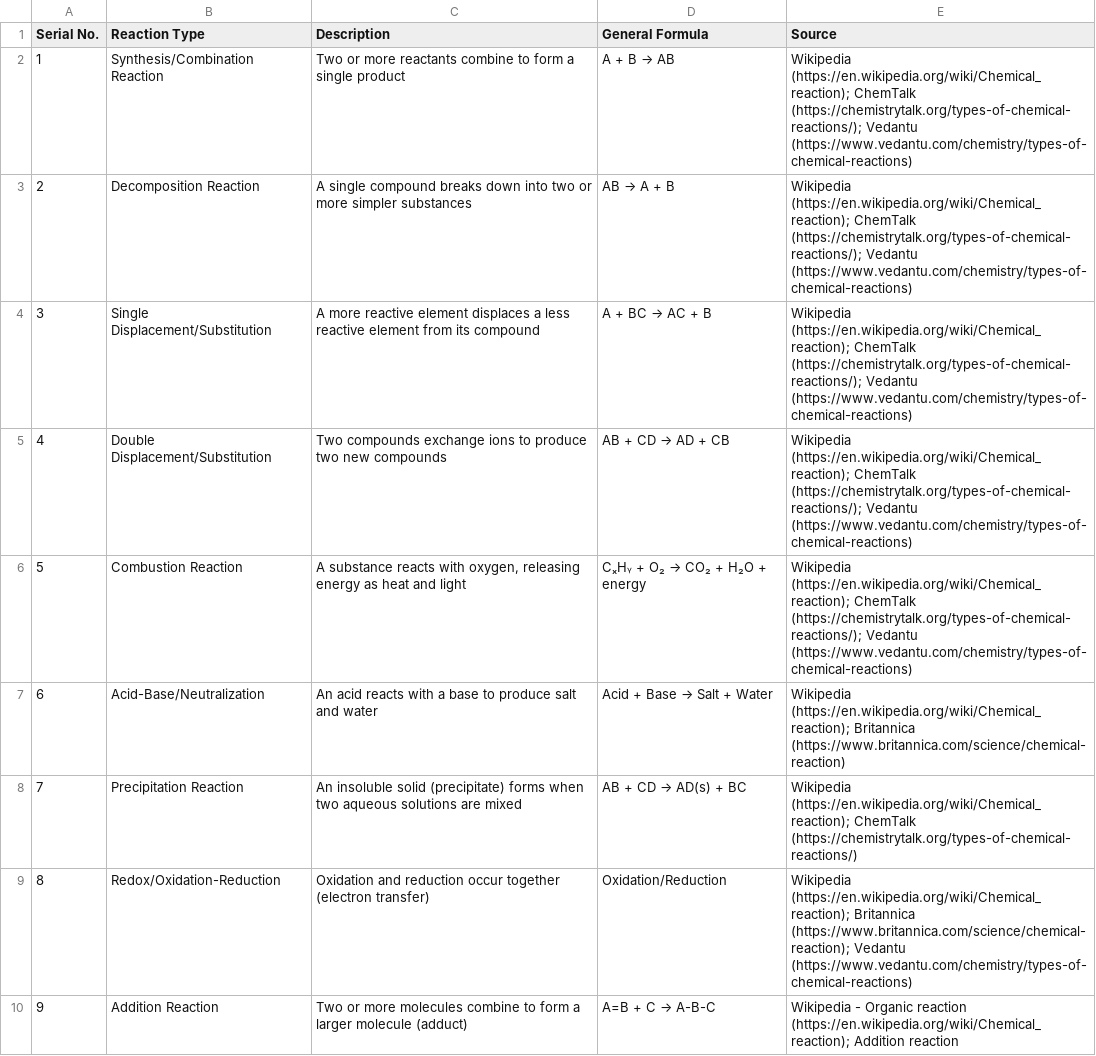
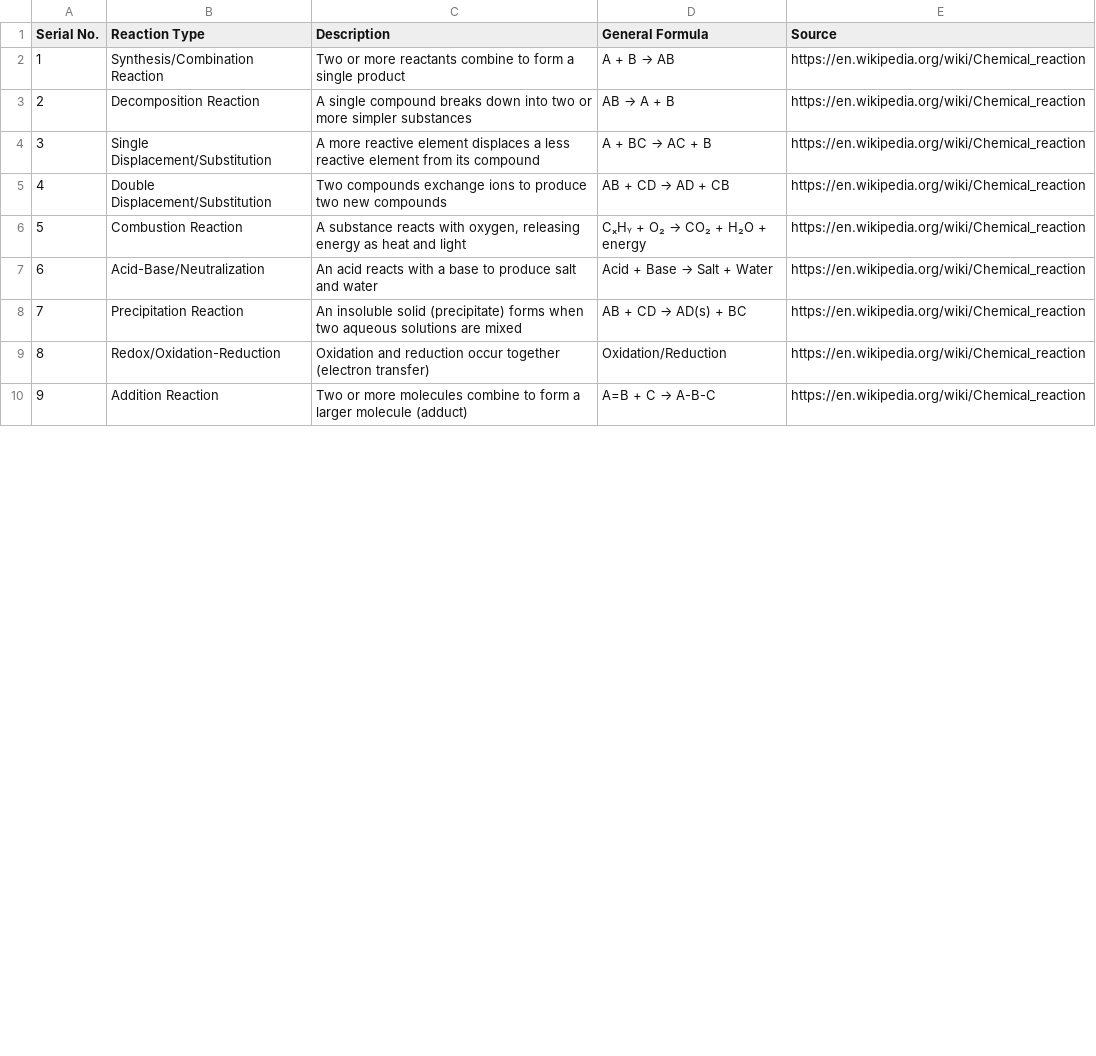
Before and after one commit to TRY-ER/the-Reactor, a CSV file: analysis/data/chemical_reaction_types_completed_urls.csv, drawn as a sheet; only a part is shown; the diff covers the shown part only.

```diff
--- a/analysis/data/chemical_reaction_types_completed_urls.csv
+++ b/analysis/data/chemical_reaction_types_completed_urls.csv
@@ -1,10 +1,10 @@
 Serial No.,Reaction Type,Description,General Formula,Source
-1,Synthesis/Combination Reaction,Two or more reactants combine to form a single product,A + B → AB,Wikipedia (https://en.wikipedia.org/wiki/Chemical_reaction); ChemTalk (https://chemistrytalk.org/types-of-chemical-reactions/); Vedantu (https://www.vedantu.com/chemistry/types-of-chemical-reactions)
-2,Decomposition Reaction,A single compound breaks down into two or more simpler substances,AB → A + B,Wikipedia (https://en.wikipedia.org/wiki/Chemical_reaction); ChemTalk (https://chemistrytalk.org/types-of-chemical-reactions/); Vedantu (https://www.vedantu.com/chemistry/types-of-chemical-reactions)
-3,Single Displacement/Substitution,A more reactive element displaces a less reactive element from its compound,A + BC → AC + B,Wikipedia (https://en.wikipedia.org/wiki/Chemical_reaction); ChemTalk (https://chemistrytalk.org/types-of-chemical-reactions/); Vedantu (https://www.vedantu.com/chemistry/types-of-chemical-reactions)
-4,Double Displacement/Substitution,Two compounds exchange ions to produce two new compounds,AB + CD → AD + CB,Wikipedia (https://en.wikipedia.org/wiki/Chemical_reaction); ChemTalk (https://chemistrytalk.org/types-of-chemical-reactions/); Vedantu (https://www.vedantu.com/chemistry/types-of-chemical-reactions)
-5,Combustion Reaction,"A substance reacts with oxygen, releasing energy as heat and light",CₓHᵧ + O₂ → CO₂ + H₂O + energy,Wikipedia (https://en.wikipedia.org/wiki/Chemical_reaction); ChemTalk (https://chemistrytalk.org/types-of-chemical-reactions/); Vedantu (https://www.vedantu.com/chemistry/types-of-chemical-reactions)
-6,Acid-Base/Neutralization,An acid reacts with a base to produce salt and water,Acid + Base → Salt + Water,Wikipedia (https://en.wikipedia.org/wiki/Chemical_reaction); Britannica (https://www.britannica.com/science/chemical-reaction)
-7,Precipitation Reaction,An insoluble solid (precipitate) forms when two aqueous solutions are mixed,AB + CD → AD(s) + BC,Wikipedia (https://en.wikipedia.org/wiki/Chemical_reaction); ChemTalk (https://chemistrytalk.org/types-of-chemical-reactions/)
-8,Redox/Oxidation-Reduction,Oxidation and reduction occur together (electron transfer),Oxidation/Reduction,Wikipedia (https://en.wikipedia.org/wiki/Chemical_reaction); Britannica (https://www.britannica.com/science/chemical-reaction); Vedantu (https://www.vedantu.com/chemistry/types-of-chemical-reactions)
-9,Addition Reaction,Two or more molecules combine to form a larger molecule (adduct),A=B + C → A-B-C,Wikipedia - Organic reaction (https://en.wikipedia.org/wiki/Chemical_reaction); Addition reaction
+1,Synthesis/Combination Reaction,Two or more reactants combine to form a single product,A + B → AB,https://en.wikipedia.org/wiki/Chemical_reaction
+2,Decomposition Reaction,A single compound breaks down into two or more simpler substances,AB → A + B,https://en.wikipedia.org/wiki/Chemical_reaction
+3,Single Displacement/Substitution,A more reactive element displaces a less reactive element from its compound,A + BC → AC + B,https://en.wikipedia.org/wiki/Chemical_reaction
+4,Double Displacement/Substitution,Two compounds exchange ions to produce two new compounds,AB + CD → AD + CB,https://en.wikipedia.org/wiki/Chemical_reaction
+5,Combustion Reaction,"A substance reacts with oxygen, releasing energy as heat and light",CₓHᵧ + O₂ → CO₂ + H₂O + energy,https://en.wikipedia.org/wiki/Chemical_reaction
+6,Acid-Base/Neutralization,An acid reacts with a base to produce salt and water,Acid + Base → Salt + Water,https://en.wikipedia.org/wiki/Chemical_reaction
+7,Precipitation Reaction,An insoluble solid (precipitate) forms when two aqueous solutions are mixed,AB + CD → AD(s) + BC,https://en.wikipedia.org/wiki/Chemical_reaction
+8,Redox/Oxidation-Reduction,Oxidation and reduction occur together (electron transfer),Oxidation/Reduction,https://en.wikipedia.org/wiki/Chemical_reaction
+9,Addition Reaction,Two or more molecules combine to form a larger molecule (adduct),A=B + C → A-B-C,https://en.wikipedia.org/wiki/Chemical_reaction
```
Also changed, not shown: 8 edited cells elsewhere in this file, 36 other files.
